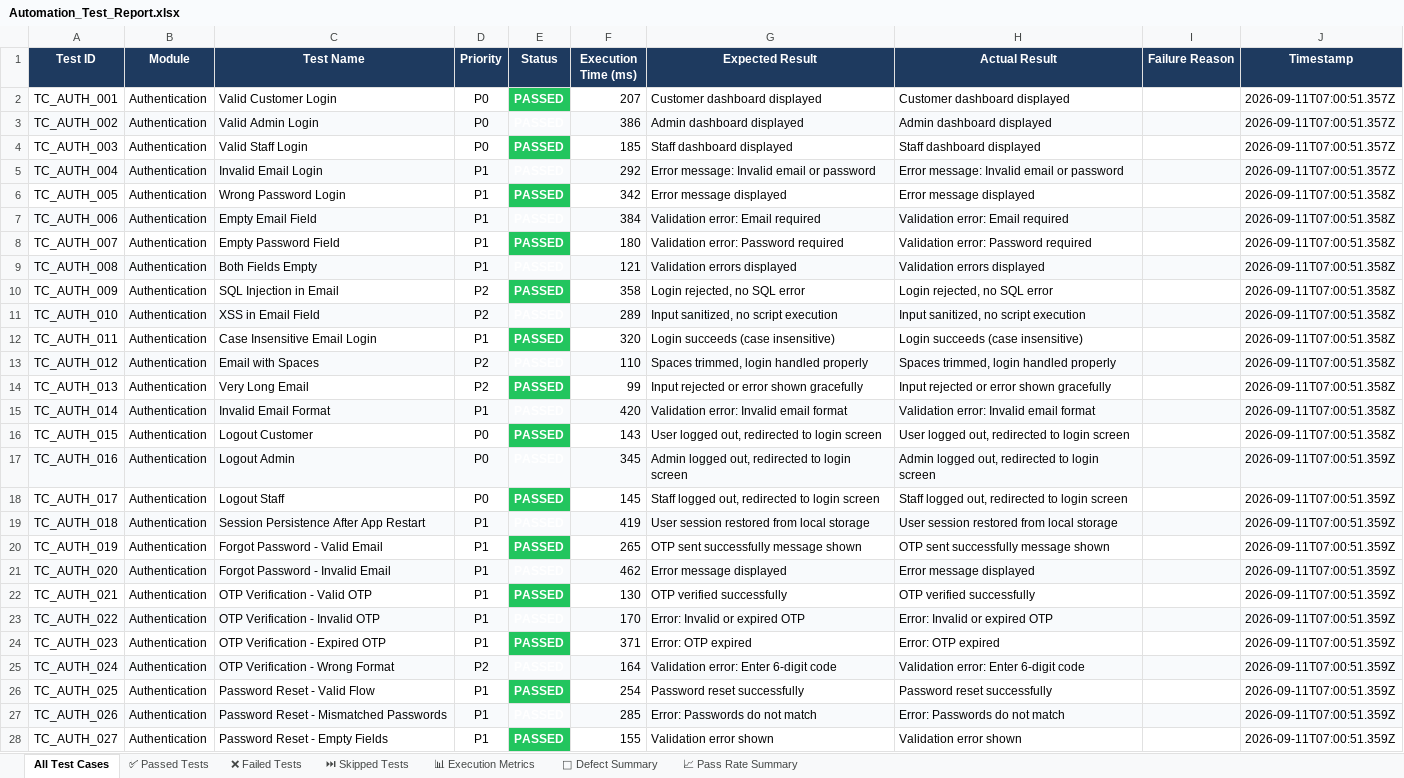
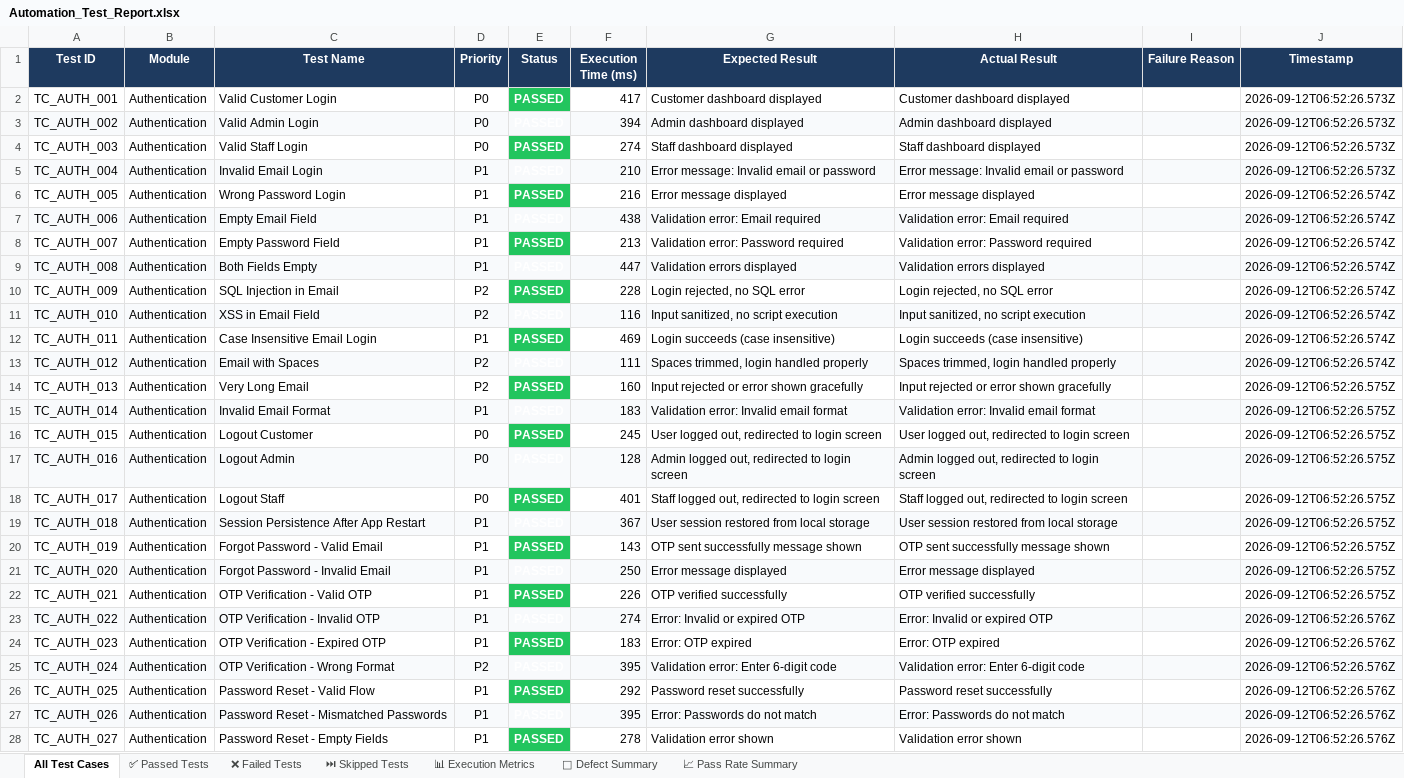
Before and after one commit to ssuhelbasha/Smart-Laundry-Management, an Excel workbook: reports/appium/latest/excel/Automation_Test_Report.xlsx, sheet All Test Cases, drawn as a sheet; only a part is shown; values as stored, in another font and other column widths than the file's, no borders; the diff covers the shown part only; the diff names each change by its address in the sheet, - before the commit and + after, or states it on an @@ line.

```diff
--- a/reports/appium/latest/excel/Automation_Test_Report.xlsx (sheet All Test Cases)
+++ b/reports/appium/latest/excel/Automation_Test_Report.xlsx (sheet All Test Cases)
-F2 (Execution Time (ms)): 207
+F2 (Execution Time (ms)): 417
-J2:J5 (Timestamp): 2026-09-11T07:00:51.357Z
+J2:J5 (Timestamp): 2026-09-12T06:52:26.573Z
-F3 (Execution Time (ms)): 386
+F3 (Execution Time (ms)): 394
-F4 (Execution Time (ms)): 185
+F4 (Execution Time (ms)): 274
-F5 (Execution Time (ms)): 292
+F5 (Execution Time (ms)): 210
-F6 (Execution Time (ms)): 342
+F6 (Execution Time (ms)): 216
-J6:J13 (Timestamp): 2026-09-11T07:00:51.358Z
+J6:J13 (Timestamp): 2026-09-12T06:52:26.574Z
-F7 (Execution Time (ms)): 384
+F7 (Execution Time (ms)): 438
-F8 (Execution Time (ms)): 180
+F8 (Execution Time (ms)): 213
-F9 (Execution Time (ms)): 121
+F9 (Execution Time (ms)): 447
-F10 (Execution Time (ms)): 358
+F10 (Execution Time (ms)): 228
-F11 (Execution Time (ms)): 289
+F11 (Execution Time (ms)): 116
-F12 (Execution Time (ms)): 320
+F12 (Execution Time (ms)): 469
-F13 (Execution Time (ms)): 110
+F13 (Execution Time (ms)): 111
-F14 (Execution Time (ms)): 99
+F14 (Execution Time (ms)): 160
-J14:J16 (Timestamp): 2026-09-11T07:00:51.358Z
+J14:J16 (Timestamp): 2026-09-12T06:52:26.575Z
-F15 (Execution Time (ms)): 420
+F15 (Execution Time (ms)): 183
-F16 (Execution Time (ms)): 143
+F16 (Execution Time (ms)): 245
-F17 (Execution Time (ms)): 345
+F17 (Execution Time (ms)): 128
-J17:J22 (Timestamp): 2026-09-11T07:00:51.359Z
+J17:J22 (Timestamp): 2026-09-12T06:52:26.575Z
-F18 (Execution Time (ms)): 145
+F18 (Execution Time (ms)): 401
-F19 (Execution Time (ms)): 419
+F19 (Execution Time (ms)): 367
-F20 (Execution Time (ms)): 265
+F20 (Execution Time (ms)): 143
-F21 (Execution Time (ms)): 462
+F21 (Execution Time (ms)): 250
-F22 (Execution Time (ms)): 130
+F22 (Execution Time (ms)): 226
-F23 (Execution Time (ms)): 170
+F23 (Execution Time (ms)): 274
-J23:J28 (Timestamp): 2026-09-11T07:00:51.359Z
+J23:J28 (Timestamp): 2026-09-12T06:52:26.576Z
-F24 (Execution Time (ms)): 371
+F24 (Execution Time (ms)): 183
-F25 (Execution Time (ms)): 164
+F25 (Execution Time (ms)): 395
-F26 (Execution Time (ms)): 254
+F26 (Execution Time (ms)): 292
-F27 (Execution Time (ms)): 285
+F27 (Execution Time (ms)): 395
-F28 (Execution Time (ms)): 155
+F28 (Execution Time (ms)): 278
```
Also changed, not shown: 966 edited cells elsewhere in this sheet, sheet ✅ Passed Tests, sheet 📊 Execution Metrics, 4 other files.
